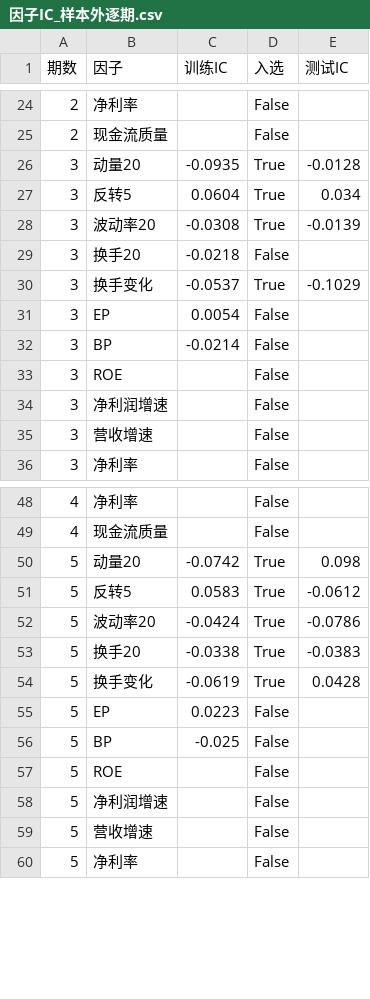
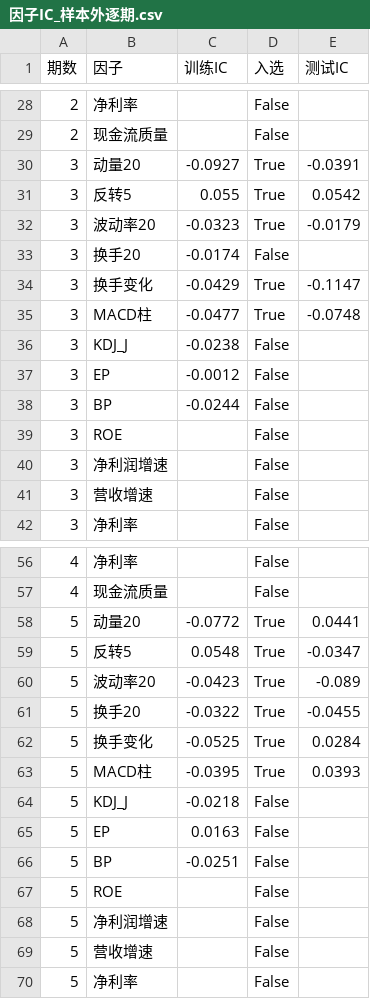
Before and after one commit to laowanghenlan/stock-picker, a CSV file: 因子IC_样本外逐期.csv, drawn as a sheet; only a part is shown, gaps mark what is left out; the diff covers the shown part only.

```diff
--- a/因子IC_样本外逐期.csv
+++ b/因子IC_样本外逐期.csv
@@ -25,9 +29,11 @@
 2,现金流质量,,False,
-3,动量20,-0.0935,True,-0.0128
-3,反转5,0.0604,True,0.034
-3,波动率20,-0.0308,True,-0.0139
-3,换手20,-0.0218,False,
-3,换手变化,-0.0537,True,-0.1029
-3,EP,0.0054,False,
-3,BP,-0.0214,False,
+3,动量20,-0.0927,True,-0.0391
+3,反转5,0.055,True,0.0542
+3,波动率20,-0.0323,True,-0.0179
+3,换手20,-0.0174,False,
+3,换手变化,-0.0429,True,-0.1147
+3,MACD柱,-0.0477,True,-0.0748
+3,KDJ_J,-0.0238,False,
+3,EP,-0.0012,False,
+3,BP,-0.0244,False,
 3,ROE,,False,
@@ -49,9 +57,11 @@
 4,现金流质量,,False,
-5,动量20,-0.0742,True,0.098
-5,反转5,0.0583,True,-0.0612
-5,波动率20,-0.0424,True,-0.0786
-5,换手20,-0.0338,True,-0.0383
-5,换手变化,-0.0619,True,0.0428
-5,EP,0.0223,False,
-5,BP,-0.025,False,
+5,动量20,-0.0772,True,0.0441
+5,反转5,0.0548,True,-0.0347
+5,波动率20,-0.0423,True,-0.089
+5,换手20,-0.0322,True,-0.0455
+5,换手变化,-0.0525,True,0.0284
+5,MACD柱,-0.0395,True,0.0393
+5,KDJ_J,-0.0218,False,
+5,EP,0.0163,False,
+5,BP,-0.0251,False,
 5,ROE,,False,
```
Also changed, not shown: 10 added rows and 62 edited cells elsewhere in this file, 滚动样本外验证_hold_10_20_15.csv, 5 other files.
